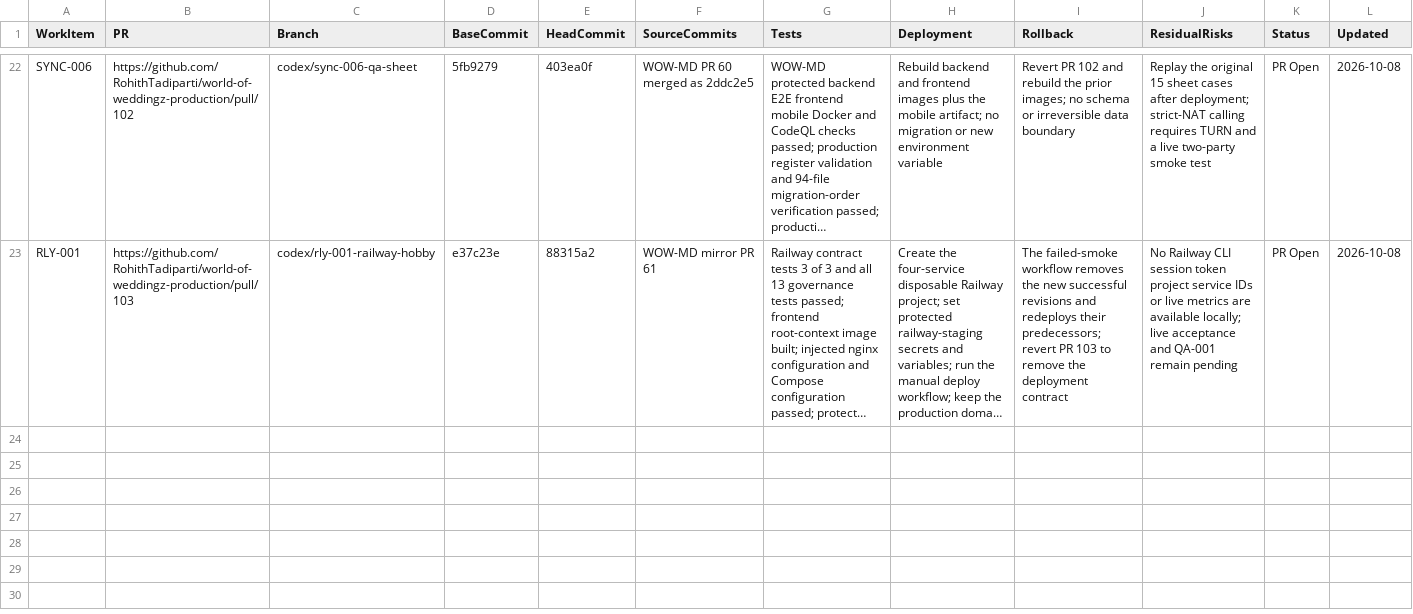
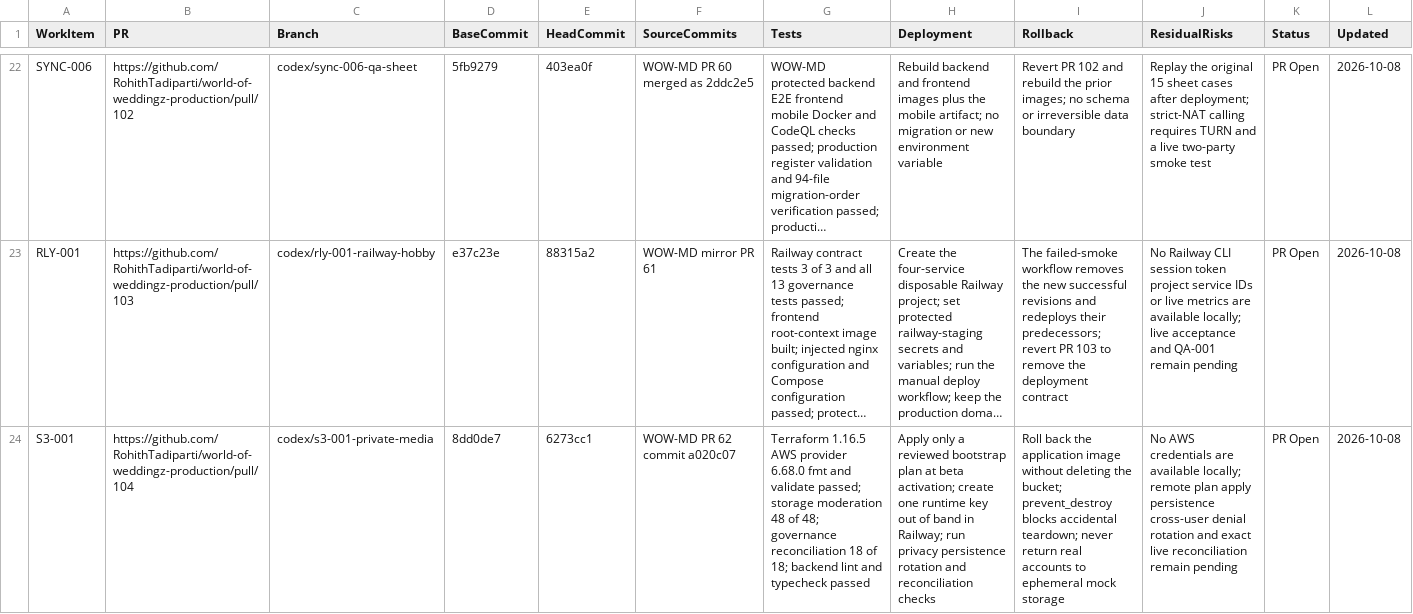
Before and after one commit to RohithTadiparti/world-of-weddingz-production, a CSV file: docs/tracking/registers/pr-handoffs.csv, drawn as a sheet; only a part is shown, gaps mark what is left out; long unchanged cells end in …; the diff names each change by its address in the sheet, - before the commit and + after, or states it on an @@ line.

Commit message:
S3-001: Bootstrap private durable media storage (#104)
* feat: store beta media in private s3

* docs: record S3-001 handoff

* ci: refresh source mirror context

* ci: pin terraform setup action

---------

Co-authored-by: RohithTadiparti <326478345+RohithTadiparti@users.noreply.github.com>

```diff
--- a/docs/tracking/registers/pr-handoffs.csv
+++ b/docs/tracking/registers/pr-handoffs.csv
+row 24: S3-001 | https://github.com/RohithTadiparti/world-of-weddingz-production/pull/104 | codex/s3-001-private-media | 8dd0de7 | 6273cc1 | WOW-MD PR 62 commit a020c07 | Terraform 1.16.5 AWS provider 6.68.0 fmt and validate passed; storage moderation 48 of 48; governance reconciliation 18 of 18; backend lint and typecheck passed | Apply only a reviewed bootstrap plan at beta activation; create one runtime key out of band in Railway; run privacy persistence rotation and reconciliation checks | Roll back the application image without deleting the bucket; prevent_destroy blocks accidental teardown; never return real accounts to ephemeral mock storage | No AWS credentials are available locally; remote plan apply persistence cross-user denial rotation and exact live reconciliation remain pending | PR Open | 2026-10-08
```
Also changed, not shown: docs/tracking/registers/access.csv, docs/tracking/registers/document-register.csv, 20 other files.
